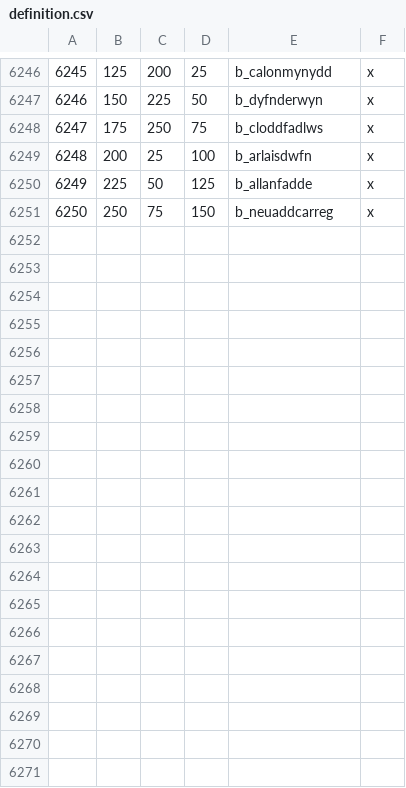
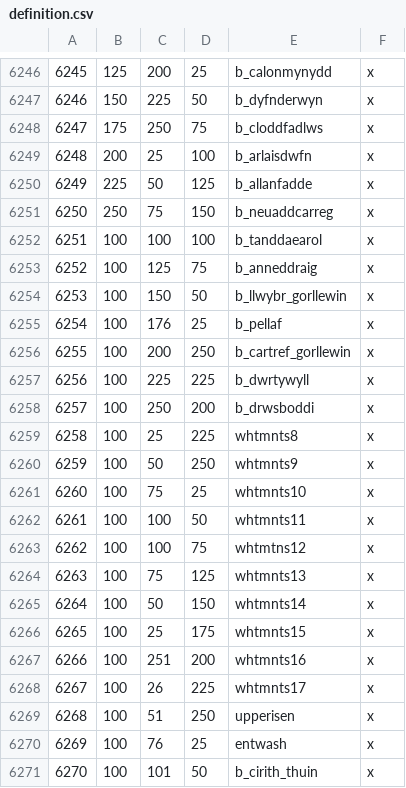
Before and after one commit to terrapass/RealmsInExile-CI-Prototype, a CSV file: LotRRealmsInExileDev/map_data/definition.csv, drawn as a sheet; only a part is shown, gaps mark what is left out; the diff names each change by its address in the sheet, - before the commit and + after, or states it on an @@ line.

```diff
--- a/LotRRealmsInExileDev/map_data/definition.csv
+++ b/LotRRealmsInExileDev/map_data/definition.csv
+row 6252: 6251 | 100 | 100 | 100 | b_tanddaearol | x
+row 6253: 6252 | 100 | 125 | 75 | b_anneddraig | x
+row 6254: 6253 | 100 | 150 | 50 | b_llwybr_gorllewin | x
+row 6255: 6254 | 100 | 176 | 25 | b_pellaf | x
+row 6256: 6255 | 100 | 200 | 250 | b_cartref_gorllewin | x
+row 6257: 6256 | 100 | 225 | 225 | b_dwrtywyll | x
+row 6258: 6257 | 100 | 250 | 200 | b_drwsboddi | x
+row 6259: 6258 | 100 | 25 | 225 | whtmnts8 | x
+row 6260: 6259 | 100 | 50 | 250 | whtmnts9 | x
+row 6261: 6260 | 100 | 75 | 25 | whtmnts10 | x
+row 6262: 6261 | 100 | 100 | 50 | whtmnts11 | x
+row 6263: 6262 | 100 | 100 | 75 | whtmtns12 | x
+row 6264: 6263 | 100 | 75 | 125 | whtmnts13 | x
+row 6265: 6264 | 100 | 50 | 150 | whtmnts14 | x
+row 6266: 6265 | 100 | 25 | 175 | whtmnts15 | x
+row 6267: 6266 | 100 | 251 | 200 | whtmnts16 | x
+row 6268: 6267 | 100 | 26 | 225 | whtmnts17 | x
+row 6269: 6268 | 100 | 51 | 250 | upperisen | x
+row 6270: 6269 | 100 | 76 | 25 | entwash | x
+row 6271: 6270 | 100 | 101 | 50 | b_cirith_thuin | x
```
Also changed, not shown: 9 other files.
